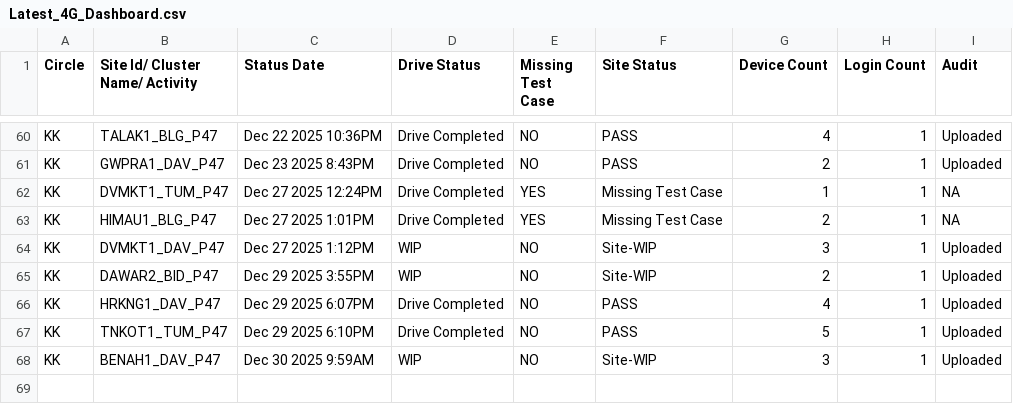
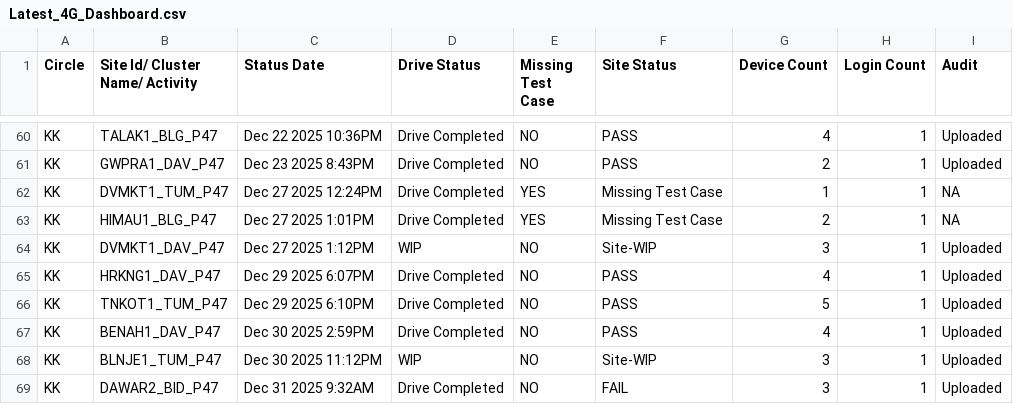
Before and after one commit to surjeetsr/Project-Dashboard-4g, a CSV file: Latest_4G_Dashboard.csv, drawn as a sheet; only a part is shown, gaps mark what is left out.

Commit message:
Add files via upload

```diff
--- a/Latest_4G_Dashboard.csv
+++ b/Latest_4G_Dashboard.csv
@@ -64,5 +64,6 @@ KK,HIMAU1_BLG_P47,Dec 27 2025  1:01PM,Drive Completed,YES,Missing Test Case,2,1,
 KK,DVMKT1_DAV_P47,Dec 27 2025  1:12PM,WIP,NO,Site-WIP,3,1,Uploaded
-KK,DAWAR2_BID_P47,Dec 29 2025  3:55PM,WIP,NO,Site-WIP,2,1,Uploaded
 KK,HRKNG1_DAV_P47,Dec 29 2025  6:07PM,Drive Completed,NO,PASS,4,1,Uploaded
 KK,TNKOT1_TUM_P47,Dec 29 2025  6:10PM,Drive Completed,NO,PASS,5,1,Uploaded
-KK,BENAH1_DAV_P47,Dec 30 2025  9:59AM,WIP,NO,Site-WIP,3,1,Uploaded
+KK,BENAH1_DAV_P47,Dec 30 2025  2:59PM,Drive Completed,NO,PASS,4,1,Uploaded
+KK,BLNJE1_TUM_P47,Dec 30 2025 11:12PM,WIP,NO,Site-WIP,3,1,Uploaded
+KK,DAWAR2_BID_P47,Dec 31 2025  9:32AM,Drive Completed,NO,FAIL,3,1,Uploaded
```
